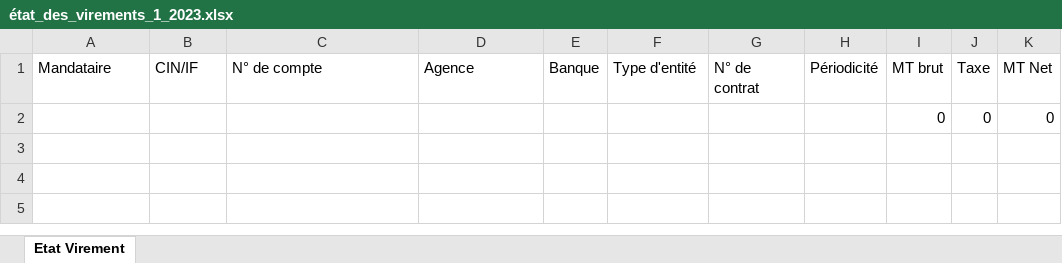
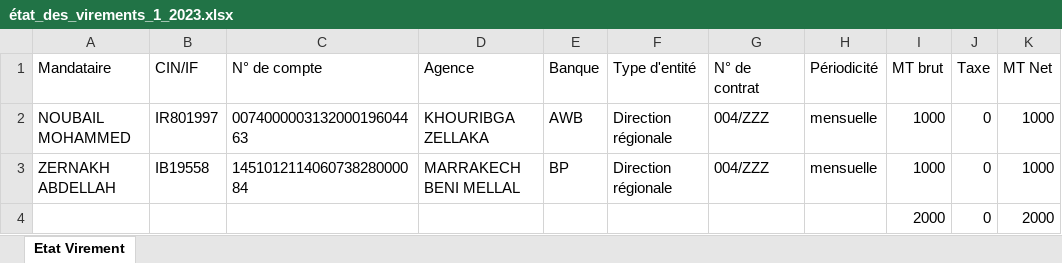
Before and after one commit to anasmasti/loyer-back, an Excel workbook: download/generated situation/état_des_virements_xlsx/état_des_virements_1_2023.xlsx, sheet Etat Virement, drawn as a sheet; values as stored, in another font and other column widths than the file's, no borders; removed rows and columns are numbered as before the commit, all else as after; the diff names each change by its address in the sheet, - before the commit and + after, or states it on an @@ line.

```diff
--- a/download/generated situation/état_des_virements_xlsx/état_des_virements_1_2023.xlsx (sheet Etat Virement)
+++ b/download/generated situation/état_des_virements_xlsx/état_des_virements_1_2023.xlsx (sheet Etat Virement)
-row 2:  |  |  |  |  |  |  |  | 0 | 0 | 0
+row 2: NOUBAIL MOHAMMED | IR801997 | 007400000313200019604463 | KHOURIBGA ZELLAKA | AWB | Direction régionale | 004/ZZZ | mensuelle | 1000 | 0 | 1000
+row 3: ZERNAKH ABDELLAH | IB19558 | 145101211406073828000084 | MARRAKECH BENI MELLAL | BP | Direction régionale | 004/ZZZ | mensuelle | 1000 | 0 | 1000
+row 4:  |  |  |  |  |  |  |  | 2000 | 0 | 2000
```
Also changed, not shown: download/generated situation/état_des_taxes_xlsx/état_des_taxes_1_2023.xlsx, download/generated situation/état_des_taxes_xlsx/état_des_taxes_2_2023.xlsx, 19 other files.
